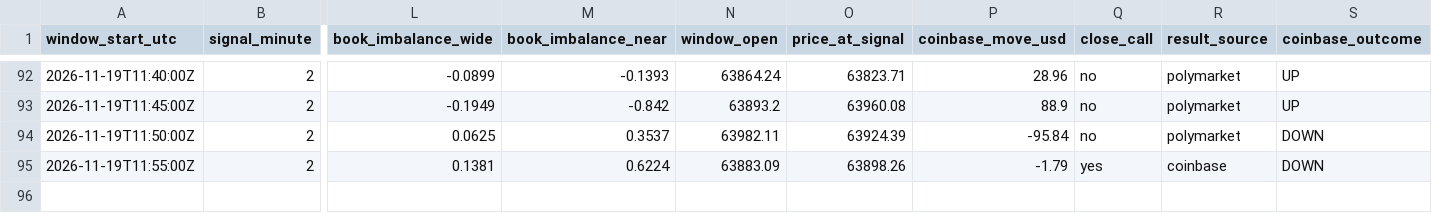
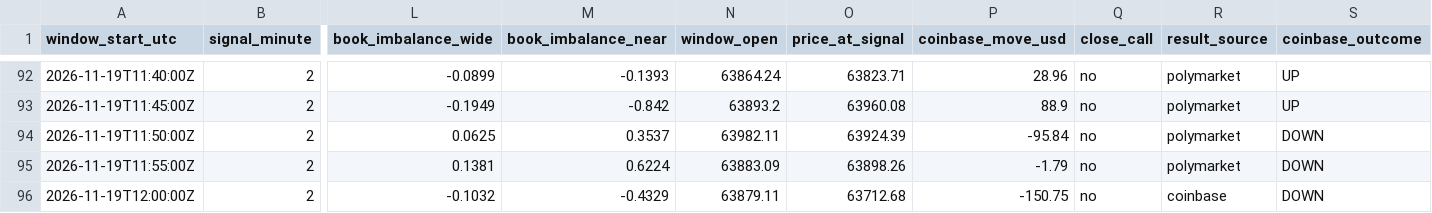
Before and after one commit to trenty0788/btc-signal-bot, a CSV file: data/log.csv, drawn as a sheet; only a part is shown, gaps mark what is left out; rows hold the shown columns only; the diff names each change by its address in the sheet, - before the commit and + after, or states it on an @@ line.

```diff
--- a/data/log.csv
+++ b/data/log.csv
-Q95 (close_call): yes
+Q95 (close_call): no
-R95 (result_source): coinbase
+R95 (result_source): polymarket
+row 96: 2026-11-19T12:00:00Z | 2 | -0.1032 | -0.4329 | 63879.11 | 63712.68 | -150.75 | no | coinbase | DOWN
```
Also changed, not shown: 2 other files.
